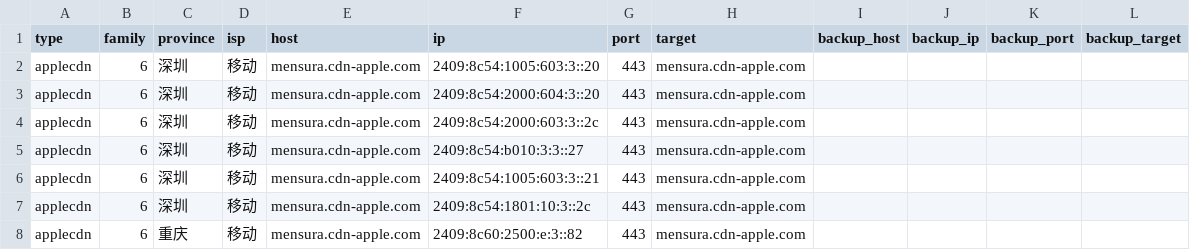
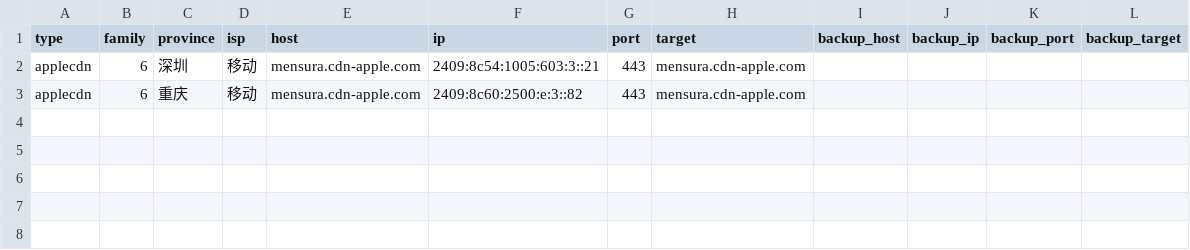
Before and after one commit to Tozward/TcpQuality, a TSV file: nodes/apple6.tsv, drawn as a sheet; the diff names each change by its address in the sheet, - before the commit and + after, or states it on an @@ line.

```diff
--- a/nodes/apple6.tsv
+++ b/nodes/apple6.tsv
-row 2: applecdn | 6 | 深圳 | 移动 | mensura.cdn-apple.com | 2409:8c54:1005:603:3::20 | 443 | mensura.cdn-apple.com
-row 3: applecdn | 6 | 深圳 | 移动 | mensura.cdn-apple.com | 2409:8c54:2000:604:3::20 | 443 | mensura.cdn-apple.com
-row 4: applecdn | 6 | 深圳 | 移动 | mensura.cdn-apple.com | 2409:8c54:2000:603:3::2c | 443 | mensura.cdn-apple.com
-row 5: applecdn | 6 | 深圳 | 移动 | mensura.cdn-apple.com | 2409:8c54:b010:3:3::27 | 443 | mensura.cdn-apple.com
-row 7: applecdn | 6 | 深圳 | 移动 | mensura.cdn-apple.com | 2409:8c54:1801:10:3::2c | 443 | mensura.cdn-apple.com
```
Also changed, not shown: nodes/all.tsv, nodes/cdn.tsv, 4 other files.
